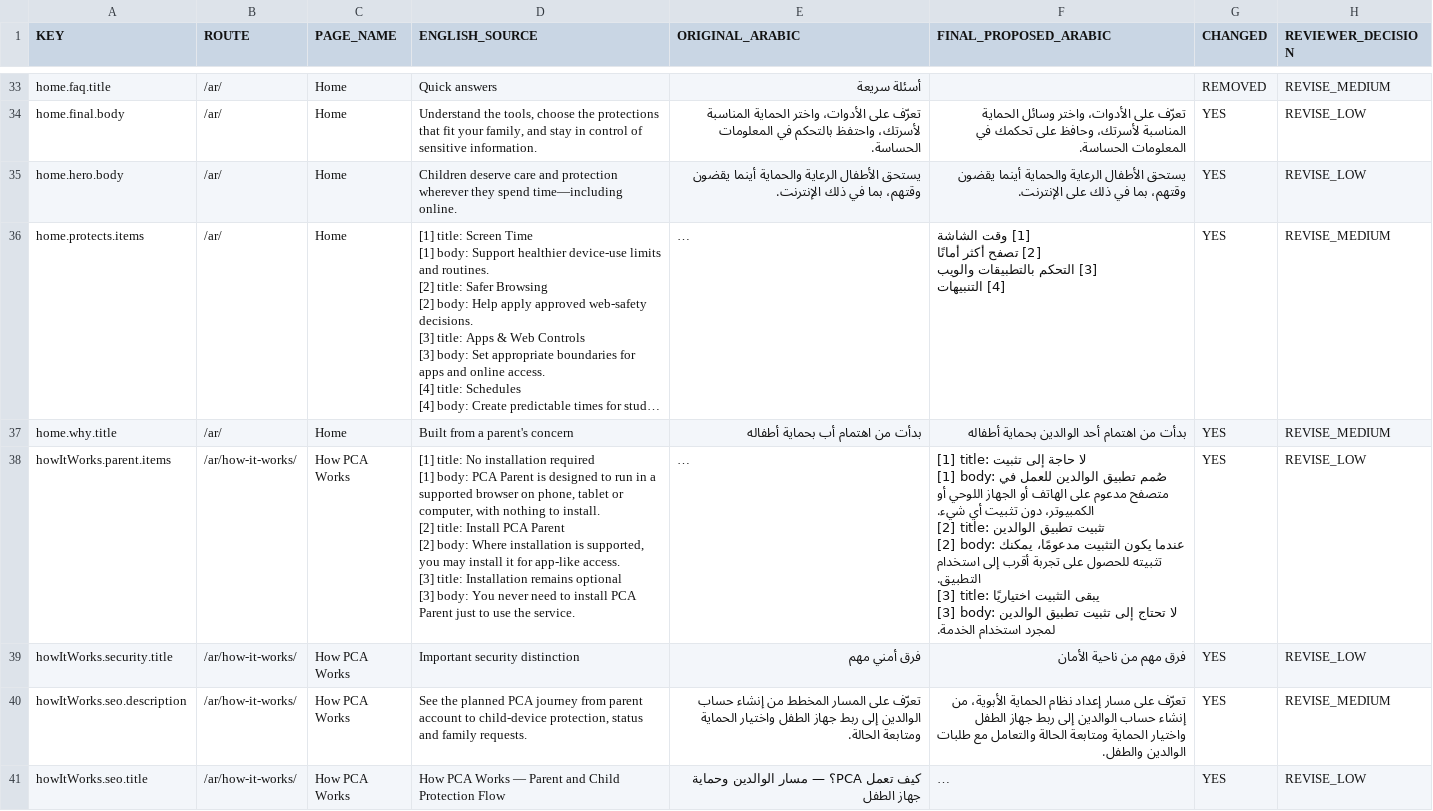
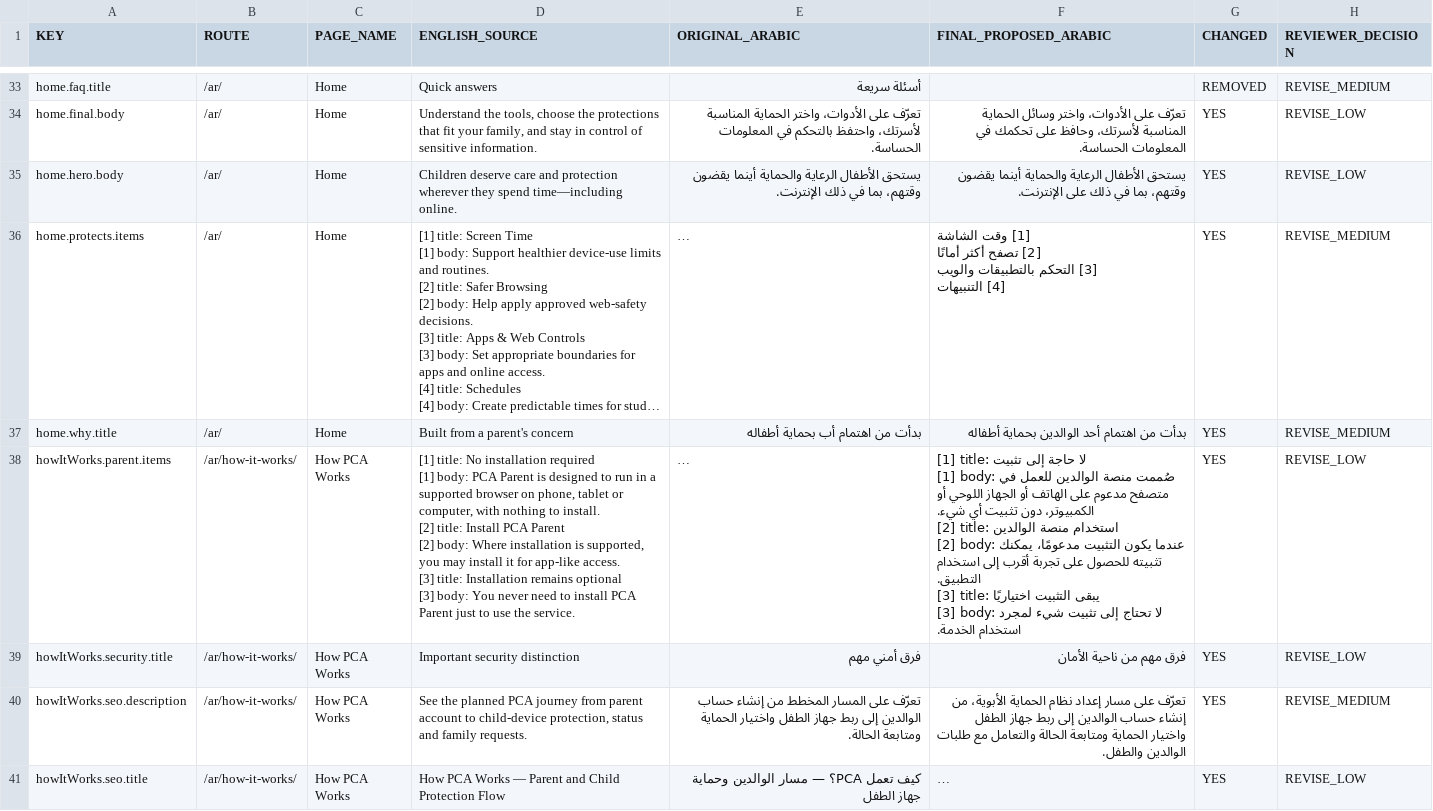
Before and after one commit to mosa-ali/PCA, a CSV file: docs/public/reports/RELEASE_A_ARABIC_OWNER_SIGNOFF.csv, drawn as a sheet; only a part is shown, gaps mark what is left out; long unchanged cells end in …; ↵ is a line break in a cell; the diff covers the shown part only; the diff names each change by its address in the sheet, - before the commit and + after, or states it on an @@ line.

Commit message:
fix(public): remove unnecessary English from Arabic content

```diff
--- a/docs/public/reports/RELEASE_A_ARABIC_OWNER_SIGNOFF.csv
+++ b/docs/public/reports/RELEASE_A_ARABIC_OWNER_SIGNOFF.csv
-F38 (FINAL_PROPOSED_ARABIC): …[1] body: صُمم تطبيق الوالدين للعمل في متصفح مدعوم على الهاتف أو الجهاز اللوحي أو الكمبيوتر، دون تثبيت أي شيء. ↵ [2] title: تثبيت تطبيق الوالدين ↵ [2] body: عندما يكون التثبيت مدعومًا، يمكنك تثبيته للحصول على تجربة أقرب إلى استخدام التطبيق. ↵ [3] title: يبقى التثبيت اختياريًا ↵ [3] body: لا تحتاج إلى تثبيت تطبيق الوالدين لمجرد استخدام…
+F38 (FINAL_PROPOSED_ARABIC): …[1] body: صُممت منصة الوالدين للعمل في متصفح مدعوم على الهاتف أو الجهاز اللوحي أو الكمبيوتر، دون تثبيت أي شيء. ↵ [2] title: استخدام منصة الوالدين ↵ [2] body: عندما يكون التثبيت مدعومًا، يمكنك تثبيته للحصول على تجربة أقرب إلى استخدام التطبيق. ↵ [3] title: يبقى التثبيت اختياريًا ↵ [3] body: لا تحتاج إلى تثبيت شيء لمجرد استخدام…
```
Also changed, not shown: 14 edited cells elsewhere in this file, 17 other files.
